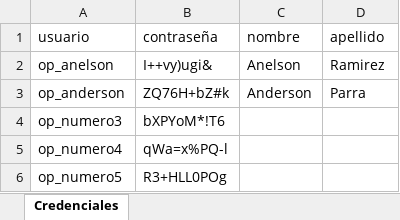
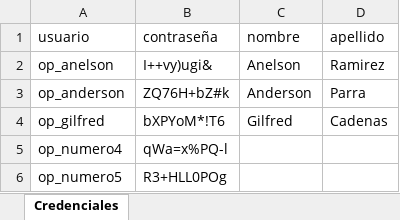
Before and after one commit to nabepdeveloper/probando, an Excel workbook: usuarios.xlsx, sheet Credenciales, drawn as a sheet; only a part is shown; values as stored, in another font and other column widths than the file's, no borders; removed rows and columns are numbered as before the commit, all else as after; the diff names each change by its address in the sheet, - before the commit and + after, or states it on an @@ line.

Commit message:
Actualización de usuarios.xlsx con nuevos datos

```diff
--- a/usuarios.xlsx (sheet Credenciales)
+++ b/usuarios.xlsx (sheet Credenciales)
-row 4: op_numero3 | bXPYoM*!T6
+row 4: op_gilfred | bXPYoM*!T6 | Gilfred | Cadenas
```
